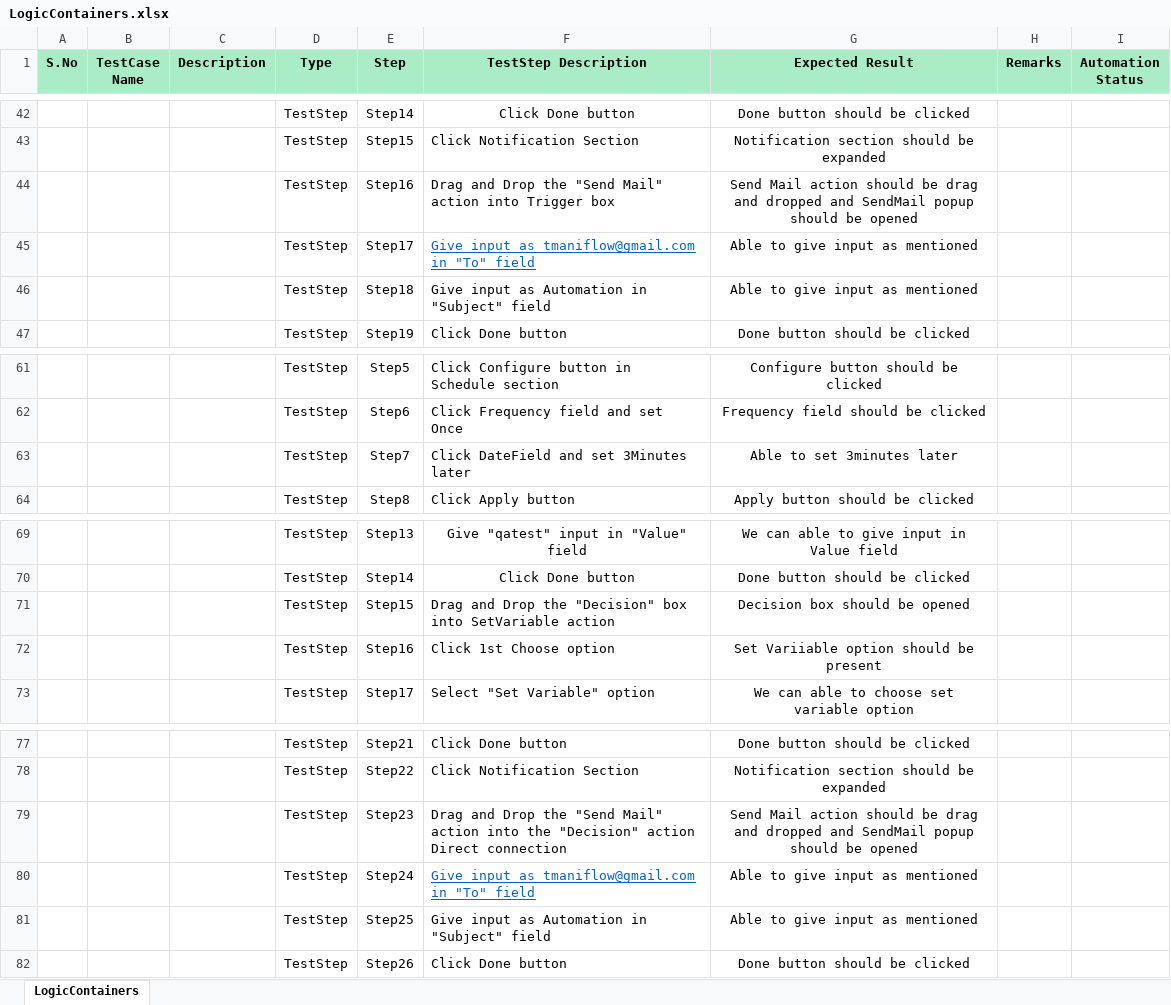
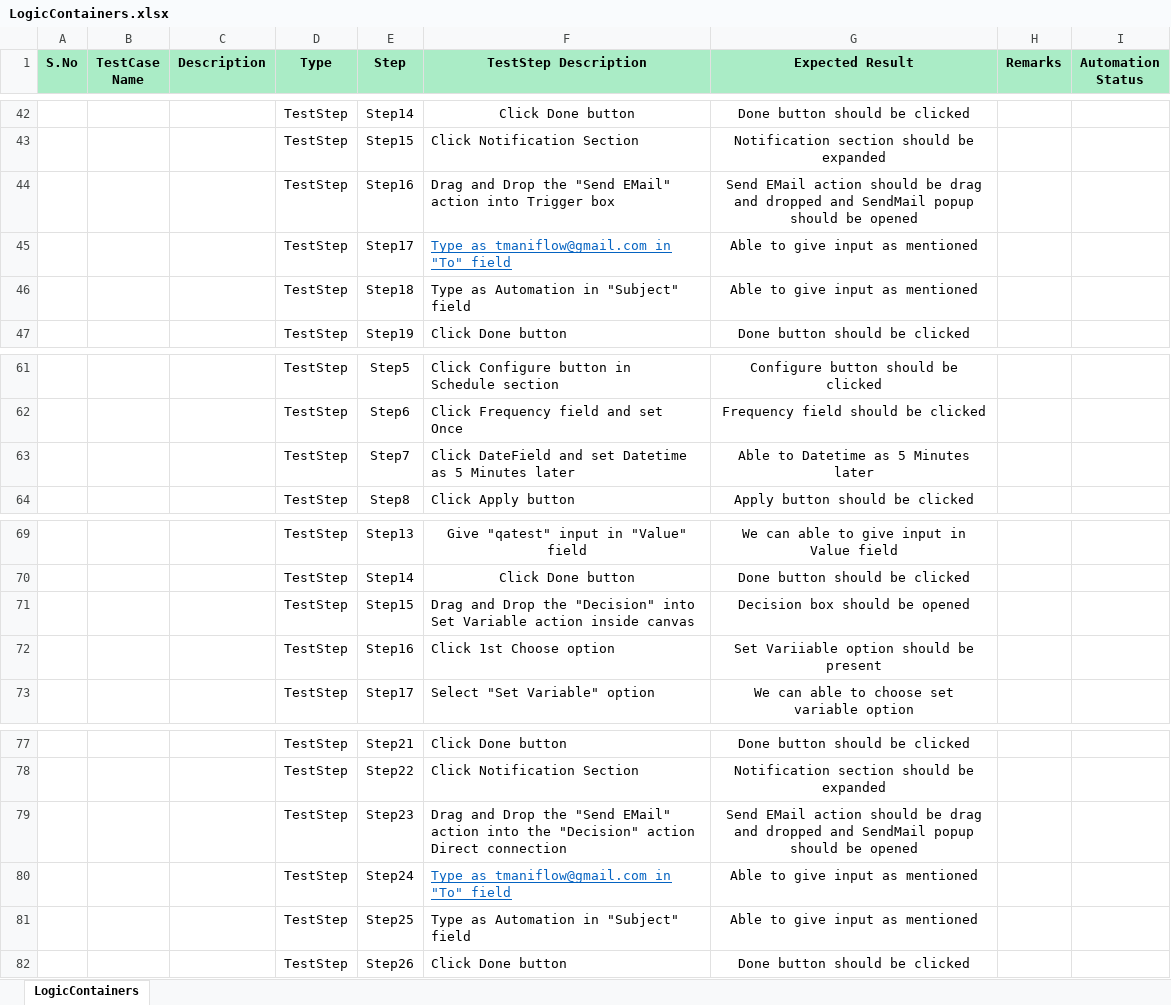
Before and after one commit to manikandan-t-19773/automation-framework, an Excel workbook: manualtestcasedoc/LogicContainers.xlsx, sheet LogicContainers, drawn as a sheet; only a part is shown, gaps mark what is left out; values as stored, in another font and other column widths than the file's, no borders; conditional formats not drawn; the diff covers the shown part only; the diff names each change by its address in the sheet, - before the commit and + after, or states it on an @@ line.

Commit message:
feat: add TC4 Delay Container, fix TC2/TC3/TC5 selectors, case-insensitive drag matching
- Add TC4_DELAY_CONTAINER.spec.ts (27 steps, Delay + Send Email flow)
- Add TC4/TC5/TC6 Settings & Scheduler flow specs
- Fix dragHelper.ts: case-insensitive regex matching for module names
- Fix TC2_SET_VARIABLE_CONTAINER: Done button, keep-alive polling, resilient close
- Fix TC3_DECISION_CONTAINER: try/catch for Notification/History tabs
- Fix TC1_SETTINGS_ELEMENTS: correct assertion (not.toHaveURL for history)
- Add domCapture.ts and capture_dom.ts helpers
- Update LogicContainers.xlsx with TC4 Delay test case

```diff
--- a/manualtestcasedoc/LogicContainers.xlsx (sheet LogicContainers)
+++ b/manualtestcasedoc/LogicContainers.xlsx (sheet LogicContainers)
-F44 (TestStep Description): …the "Send Mail" action into…
+F44 (TestStep Description): …the "Send EMail" action into…
-G44 (Expected Result): Send Mail action should…
+G44 (Expected Result): Send EMail action should…
-F45 (TestStep Description): Give input as tmaniflow@gmail.com in "To" field
+F45 (TestStep Description): Type as tmaniflow@gmail.com in "To" field
-F46 (TestStep Description): Give input as Automation in "Subject" field
+F46 (TestStep Description): Type as Automation in "Subject" field
-F63 (TestStep Description): Click DateField and set 3Minutes later
+F63 (TestStep Description): Click DateField and set Datetime as 5 Minutes later
-G63 (Expected Result): Able to set 3minutes later
+G63 (Expected Result): Able to Datetime as 5 Minutes later
-F71 (TestStep Description): …the "Decision" box into SetVariable action
+F71 (TestStep Description): …the "Decision" into Set Variable action inside canvas
-F79 (TestStep Description): …the "Send Mail" action into…
+F79 (TestStep Description): …the "Send EMail" action into…
-G79 (Expected Result): Send Mail action should…
+G79 (Expected Result): Send EMail action should…
-F80 (TestStep Description): Give input as tmaniflow@gmail.com in "To" field
+F80 (TestStep Description): Type as tmaniflow@gmail.com in "To" field
-F81 (TestStep Description): Give input as Automation in "Subject" field
+F81 (TestStep Description): Type as Automation in "Subject" field
```
Also changed, not shown: 28 added rows, 28 removed rows, 2 edited cells and cell formats elsewhere in this sheet, 15 other files.
